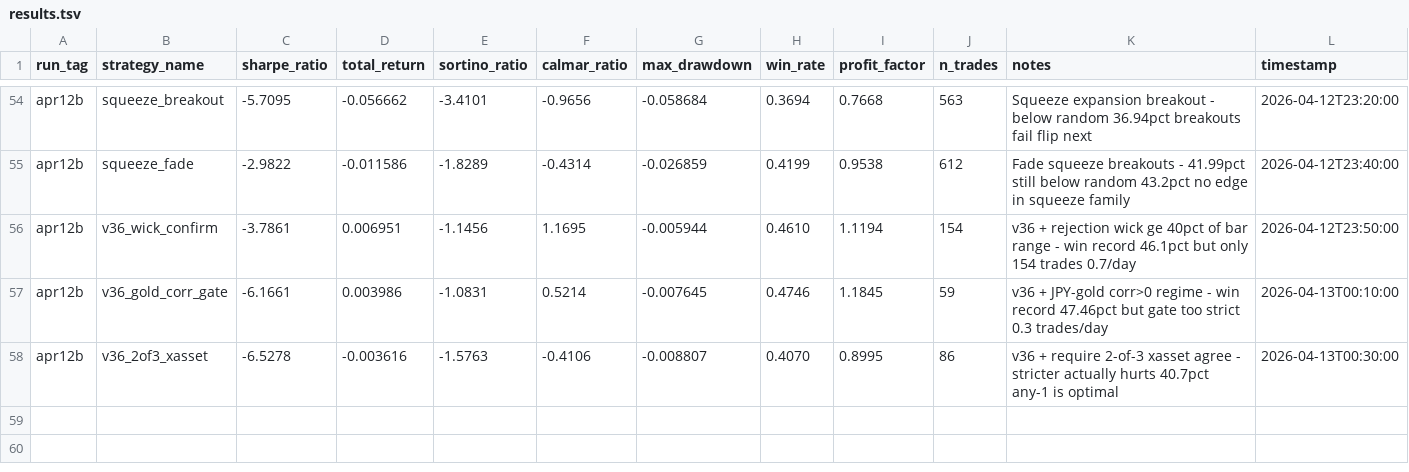
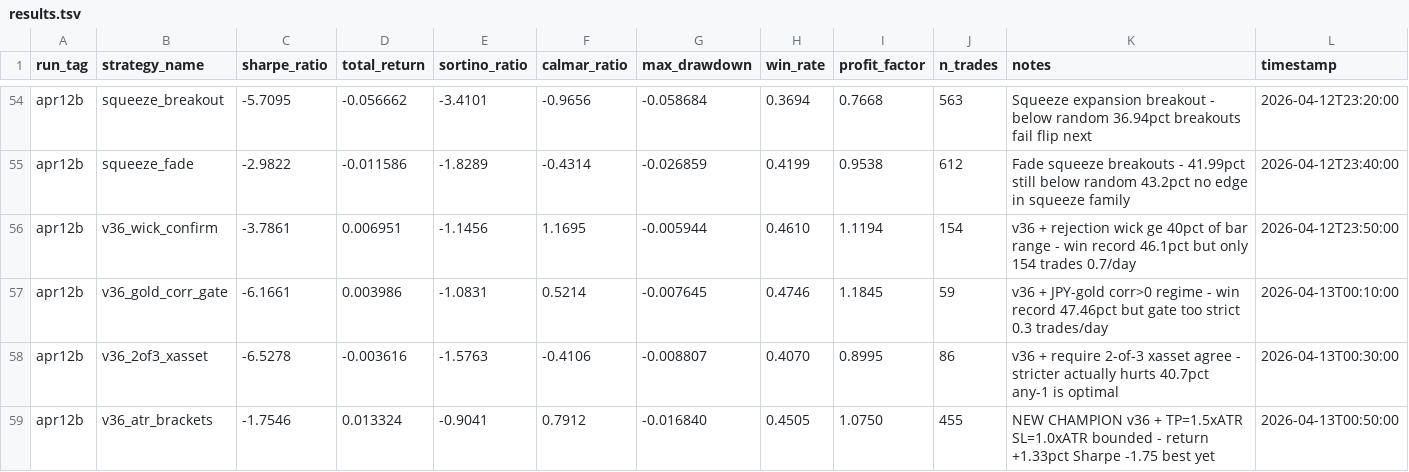
Before and after one commit to arshchawla21/autoresearch-trader, a TSV file: results.tsv, drawn as a sheet; only a part is shown, gaps mark what is left out; the diff names each change by its address in the sheet, - before the commit and + after, or states it on an @@ line.

Commit message:
v44-atr-brackets: NEW CHAMPION +1.33% | sharpe=-1.75

```diff
--- a/results.tsv
+++ b/results.tsv
+row 59: apr12b | v36_atr_brackets | -1.7546 | 0.013324 | -0.9041 | 0.7912 | -0.016840 | 0.4505 | 1.0750 | 455 | NEW CHAMPION v36 + TP=1.5xATR SL=1.0xATR bounded - return +1.33pct Sharpe -1.75 best yet | 2026-04-13T00:50:00
```
Also changed, not shown: 1 other file.
